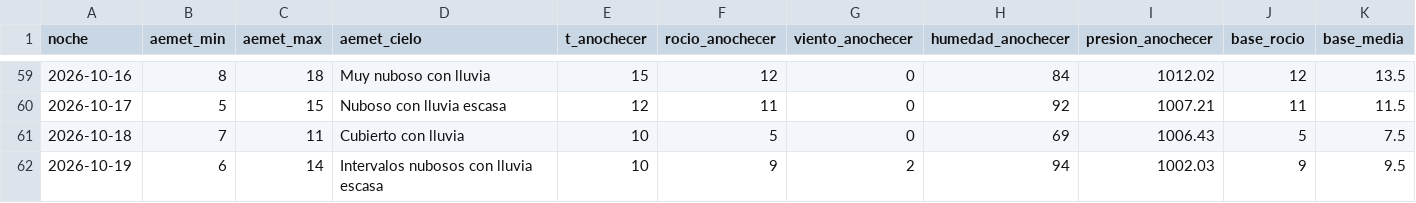
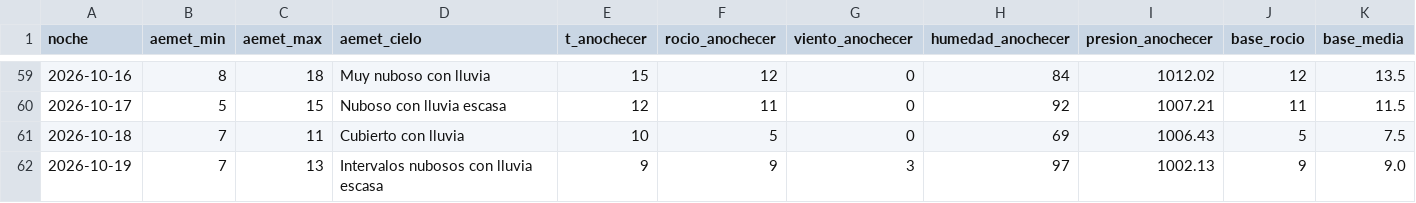
Before and after one commit to patriciadiezm/estacion, a CSV file: heladas_registro.csv, drawn as a sheet; only a part is shown, gaps mark what is left out; the diff names each change by its address in the sheet, - before the commit and + after, or states it on an @@ line.

```diff
--- a/heladas_registro.csv
+++ b/heladas_registro.csv
-B62 (aemet_min): 6
+B62 (aemet_min): 7
-C62 (aemet_max): 14
+C62 (aemet_max): 13
-E62 (t_anochecer): 10
+E62 (t_anochecer): 9
-G62 (viento_anochecer): 2
+G62 (viento_anochecer): 3
-H62 (humedad_anochecer): 94
+H62 (humedad_anochecer): 97
-I62 (presion_anochecer): 1002.03
+I62 (presion_anochecer): 1002.13
-K62 (base_media): 9.5
+K62 (base_media): 9.0
```
